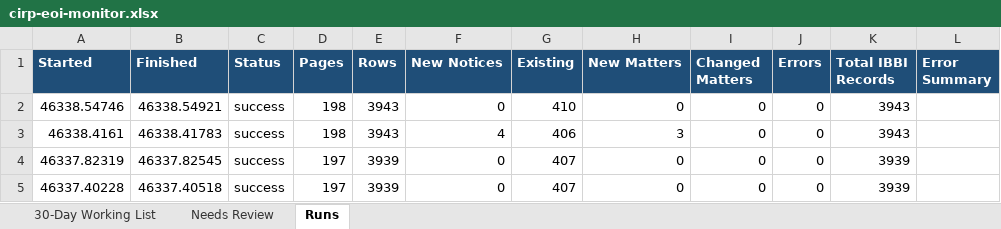
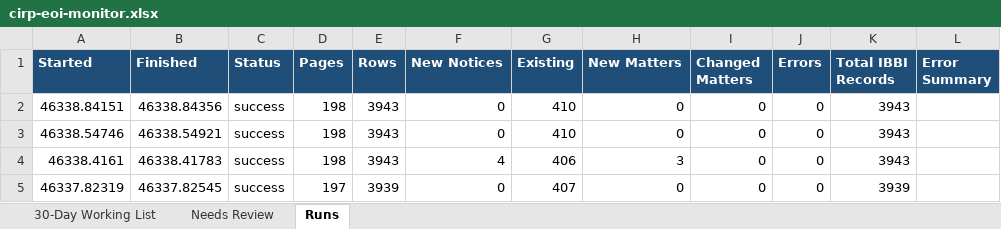
Before and after one commit to Raksham97/cirp-eoi-monitor, an Excel workbook: docs/cirp-eoi-monitor.xlsx, sheet Runs, drawn as a sheet; only a part is shown; the shorter side is filled out with more unchanged rows; values as stored, in another font and other column widths than the file's, no borders; the diff names each change by its address in the sheet, - before the commit and + after, or states it on an @@ line.

```diff
--- a/docs/cirp-eoi-monitor.xlsx (sheet Runs)
+++ b/docs/cirp-eoi-monitor.xlsx (sheet Runs)
+row 2: 46338.84151 | 46338.84356 | success | 198 | 3943 | 0 | 410 | 0 | 0 | 0 | 3943
```
Also changed, not shown: sheet 30-Day Working List, sheet Needs Review, 6 other files.
